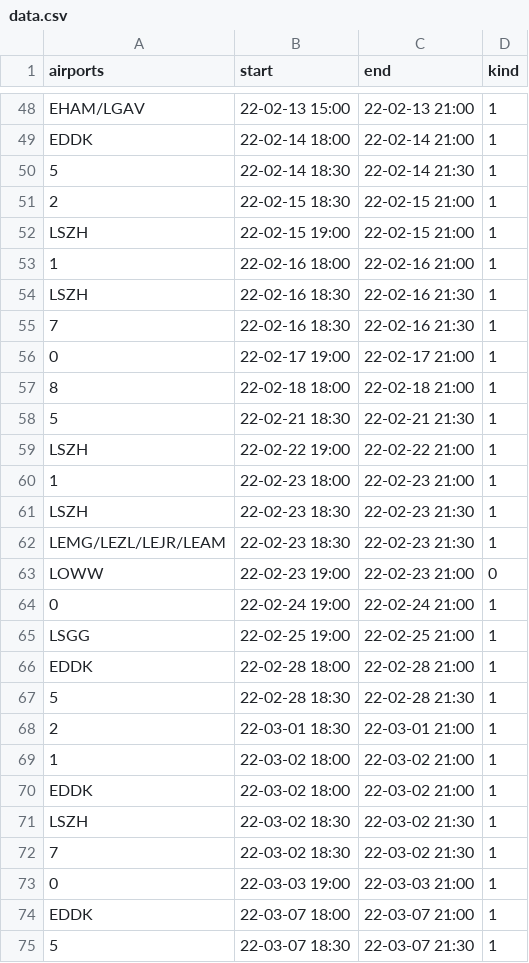
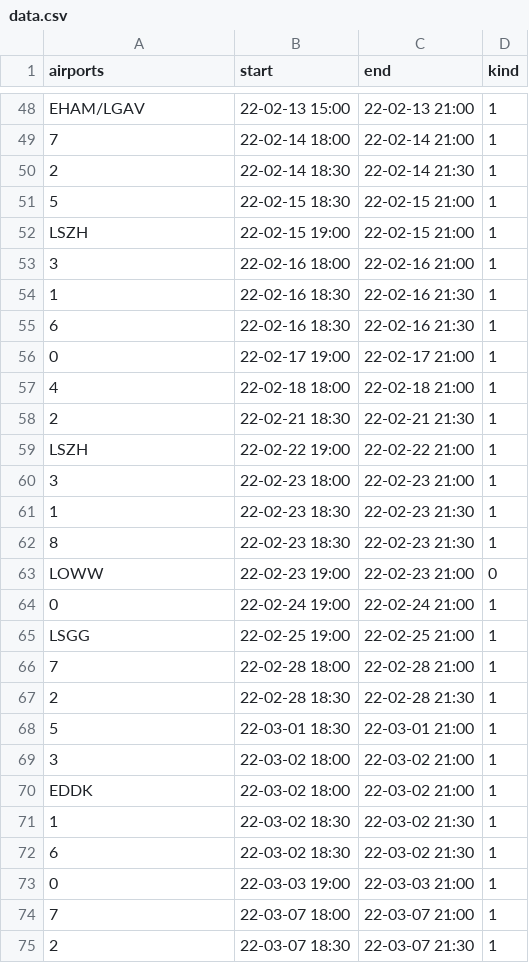
Before and after one commit to MatisseBE/VATSIMeventHISTORY, a CSV file: data.csv, drawn as a sheet; only a part is shown, gaps mark what is left out; removed rows and columns are numbered as before the commit, all else as after; the diff covers the shown part only; the diff names each change by its address in the sheet, - before the commit and + after, or states it on an @@ line.

```diff
--- a/data.csv
+++ b/data.csv
-A49 (airports): EDDK
+A49 (airports): 7
-A50 (airports): 5
+A50 (airports): 2
-A51 (airports): 2
+A51 (airports): 5
+row 53: 3 | 22-02-16 18:00 | 22-02-16 21:00 | 1
-B54 (start): 22-02-16 18:00
+B54 (start): 22-02-16 18:30
-C54 (end): 22-02-16 21:00
+C54 (end): 22-02-16 21:30
-A55 (airports): LSZH
+A55 (airports): 6
-row 55: 7 | 22-02-16 18:30 | 22-02-16 21:30 | 1
-A57 (airports): 8
+A57 (airports): 4
-A58 (airports): 5
+A58 (airports): 2
+row 60: 3 | 22-02-23 18:00 | 22-02-23 21:00 | 1
-B61 (start): 22-02-23 18:00
+B61 (start): 22-02-23 18:30
-C61 (end): 22-02-23 21:00
+C61 (end): 22-02-23 21:30
-A62 (airports): LSZH
+A62 (airports): 8
-row 62: LEMG/LEZL/LEJR/LEAM | 22-02-23 18:30 | 22-02-23 21:30 | 1
-A66 (airports): EDDK
+A66 (airports): 7
-A67 (airports): 5
+A67 (airports): 2
-A68 (airports): 2
+A68 (airports): 5
-A69 (airports): 1
+A69 (airports): 3
-A71 (airports): LSZH
+A71 (airports): 1
-A72 (airports): 7
+A72 (airports): 6
-A74 (airports): EDDK
+A74 (airports): 7
-A75 (airports): 5
+A75 (airports): 2
```
Also changed, not shown: 5 added rows, 5 removed rows and 69 edited cells elsewhere in this file.
